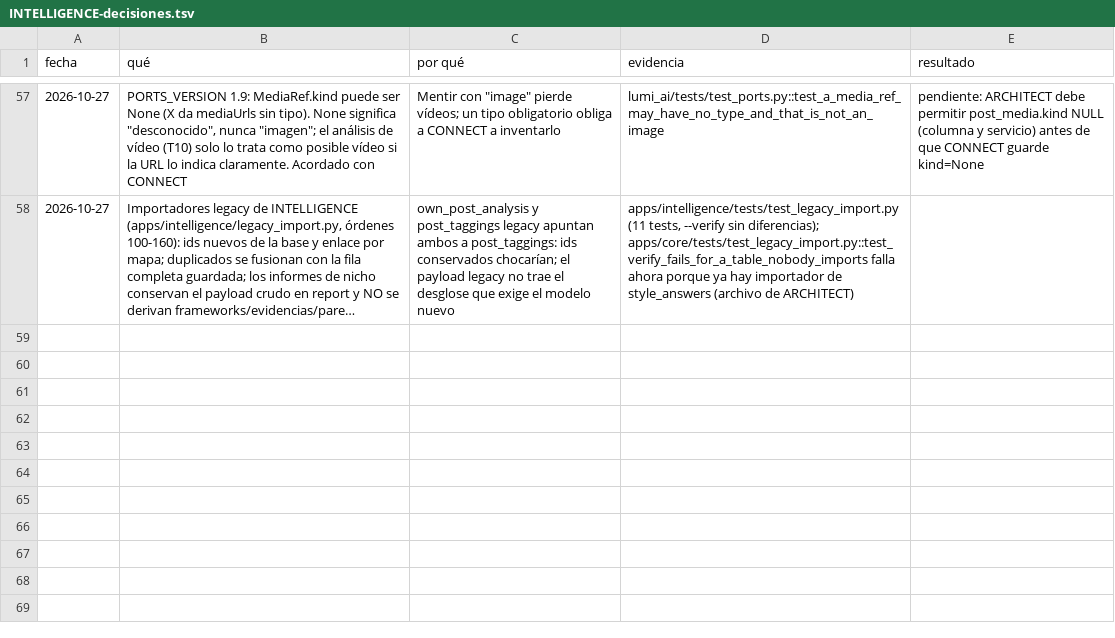
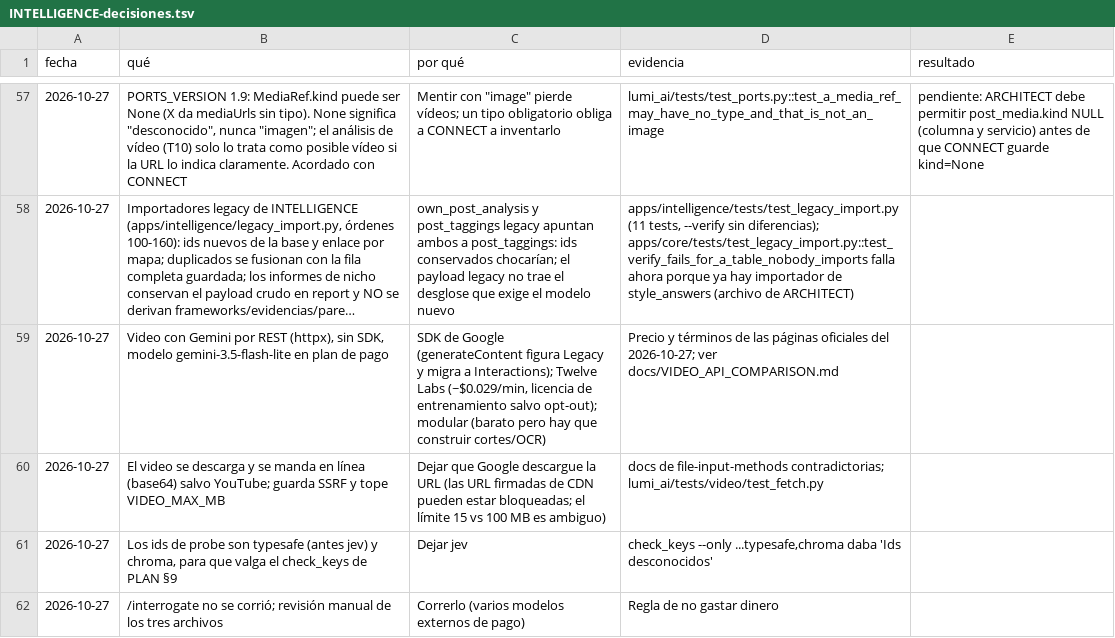
Before and after one commit to Ateh-Ugoji/Lumi-agent, a TSV file: lumi/plan/estado/INTELLIGENCE-decisiones.tsv, drawn as a sheet; only a part is shown, gaps mark what is left out; long unchanged cells end in …; the diff names each change by its address in the sheet, - before the commit and + after, or states it on an @@ line.

Commit message:
[INTELLIGENCE] keys: sondas typesafe y chroma, aviso al fallar el registro del turno, estado T10-T12

```diff
--- a/lumi/plan/estado/INTELLIGENCE-decisiones.tsv
+++ b/lumi/plan/estado/INTELLIGENCE-decisiones.tsv
+row 59: 2026-10-27 | Video con Gemini por REST (httpx), sin SDK, modelo gemini-3.5-flash-lite en plan de pago | SDK de Google (generateContent figura Legacy y migra a Interactions); Twelve Labs (~$0.029/min, licencia de entrenamiento salvo opt-out); modular (barato pero hay que construir cortes/OCR) | Precio y términos de las páginas oficiales del 2026-10-27; ver docs/VIDEO_API_COMPARISON.md
+row 60: 2026-10-27 | El video se descarga y se manda en línea (base64) salvo YouTube; guarda SSRF y tope VIDEO_MAX_MB | Dejar que Google descargue la URL (las URL firmadas de CDN pueden estar bloqueadas; el límite 15 vs 100 MB es ambiguo) | docs de file-input-methods contradictorias; lumi_ai/tests/video/test_fetch.py
+row 61: 2026-10-27 | Los ids de probe son typesafe (antes jev) y chroma, para que valga el check_keys de PLAN §9 | Dejar jev | check_keys --only ...typesafe,chroma daba 'Ids desconocidos'
+row 62: 2026-10-27 | /interrogate no se corrió; revisión manual de los tres archivos | Correrlo (varios modelos externos de pago) | Regla de no gastar dinero
```
Also changed, not shown: 5 other files.
